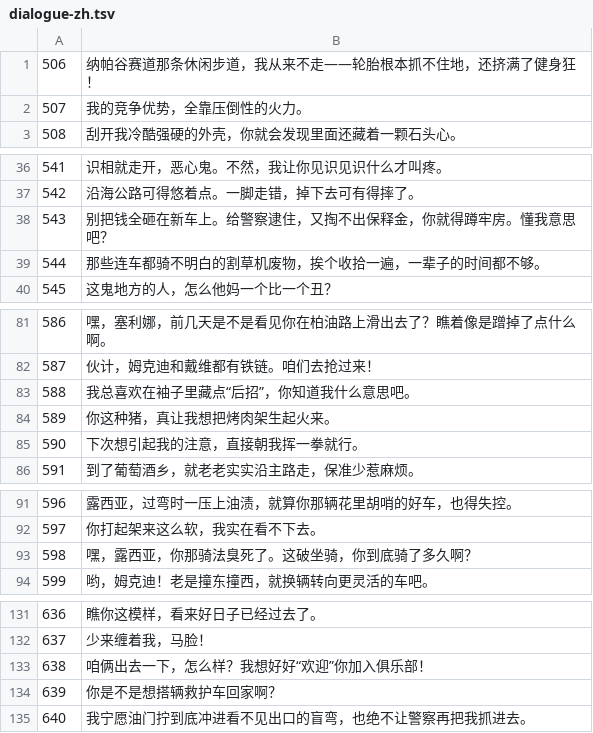
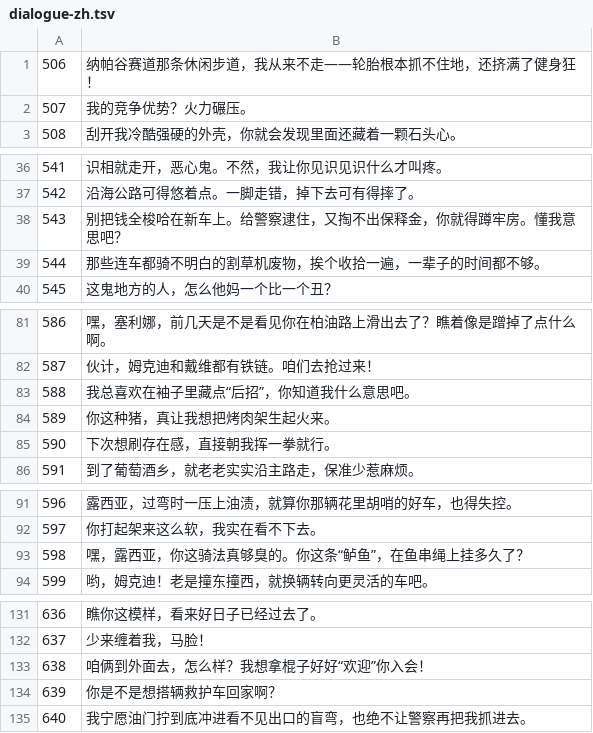
Before and after one commit to miocean/RoadRash-Steam-Chinese-Patch, a TSV file: translations/dialogue-zh.tsv, drawn as a sheet; only a part is shown, gaps mark what is left out; the diff covers the shown part only.

```diff
--- a/translations/dialogue-zh.tsv
+++ b/translations/dialogue-zh.tsv
@@ -1,3 +1,3 @@
 506	纳帕谷赛道那条休闲步道，我从来不走——轮胎根本抓不住地，还挤满了健身狂！
-507	我的竞争优势，全靠压倒性的火力。
+507	我的竞争优势？火力碾压。
 508	刮开我冷酷强硬的外壳，你就会发现里面还藏着一颗石头心。
@@ -37,3 +37,3 @@
 542	沿海公路可得悠着点。一脚走错，掉下去可有得摔了。
-543	别把钱全砸在新车上。给警察逮住，又掏不出保释金，你就得蹲牢房。懂我意思吧？
+543	别把钱全梭哈在新车上。给警察逮住，又掏不出保释金，你就得蹲牢房。懂我意思吧？
 544	那些连车都骑不明白的割草机废物，挨个收拾一遍，一辈子的时间都不够。
@@ -84,3 +84,3 @@
 589	你这种猪，真让我想把烤肉架生起火来。
-590	下次想引起我的注意，直接朝我挥一拳就行。
+590	下次想刷存在感，直接朝我挥一拳就行。
 591	到了葡萄酒乡，就老老实实沿主路走，保准少惹麻烦。
@@ -92,3 +92,3 @@
 597	你打起架来这么软，我实在看不下去。
-598	嘿，露西亚，你那骑法臭死了。这破坐骑，你到底骑了多久啊？
+598	嘿，露西亚，你这骑法真够臭的。你这条“鲈鱼”，在鱼串绳上挂多久了？
 599	哟，姆克迪！老是撞东撞西，就换辆转向更灵活的车吧。
@@ -132,3 +132,3 @@
 637	少来缠着我，马脸！
-638	咱俩出去一下，怎么样？我想好好“欢迎”你加入俱乐部！
+638	咱俩到外面去，怎么样？我想拿棍子好好“欢迎”你入会！
 639	你是不是想搭辆救护车回家啊？
```
Also changed, not shown: 17 edited cells elsewhere in this file, 11 other files.
